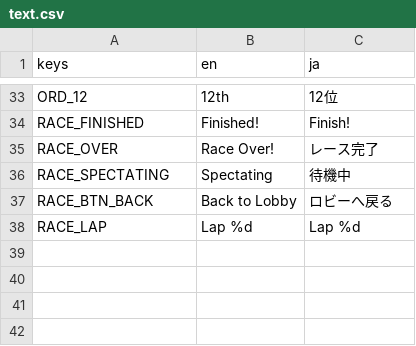
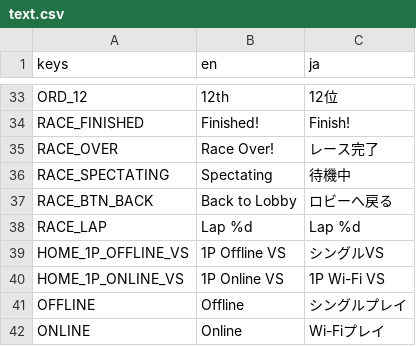
Before and after one commit to KevinVG207/GodotUmaKart, a CSV file: loc/text.csv, drawn as a sheet; only a part is shown, gaps mark what is left out.

```diff
--- a/loc/text.csv
+++ b/loc/text.csv
@@ -38 +38,5 @@ RACE_BTN_BACK,Back to Lobby,ロビーへ戻る
 RACE_LAP,Lap %d,Lap %d
+HOME_1P_OFFLINE_VS,1P Offline VS,シングルVS
+HOME_1P_ONLINE_VS,1P Online VS,1P Wi-Fi VS
+OFFLINE,Offline,シングルプレイ
+ONLINE,Online,Wi-Fiプレイ
```
Also changed, not shown: 7 other files.
